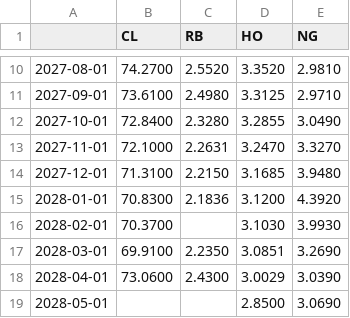
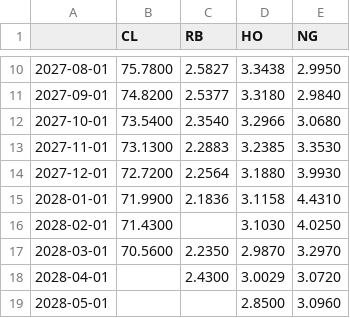
Before and after one commit to cristianahobbs/oil-futures-curves, a CSV file: data/live_curves.csv, drawn as a sheet; only a part is shown, gaps mark what is left out; the diff covers the shown part only.

```diff
--- a/data/live_curves.csv
+++ b/data/live_curves.csv
@@ -10,10 +10,10 @@
-2027-08-01,74.2700,2.5520,3.3520,2.9810
-2027-09-01,73.6100,2.4980,3.3125,2.9710
-2027-10-01,72.8400,2.3280,3.2855,3.0490
-2027-11-01,72.1000,2.2631,3.2470,3.3270
-2027-12-01,71.3100,2.2150,3.1685,3.9480
-2028-01-01,70.8300,2.1836,3.1200,4.3920
-2028-02-01,70.3700,,3.1030,3.9930
-2028-03-01,69.9100,2.2350,3.0851,3.2690
-2028-04-01,73.0600,2.4300,3.0029,3.0390
-2028-05-01,,,2.8500,3.0690
+2027-08-01,75.7800,2.5827,3.3438,2.9950
+2027-09-01,74.8200,2.5377,3.3180,2.9840
+2027-10-01,73.5400,2.3540,3.2966,3.0680
+2027-11-01,73.1300,2.2883,3.2385,3.3530
+2027-12-01,72.7200,2.2564,3.1880,3.9930
+2028-01-01,71.9900,2.1836,3.1158,4.4310
+2028-02-01,71.4300,,3.1030,4.0250
+2028-03-01,70.5600,2.2350,2.9870,3.2970
+2028-04-01,,2.4300,3.0029,3.0720
+2028-05-01,,,2.8500,3.0960
```
Also changed, not shown: 44 edited cells elsewhere in this file, data/signals_today.csv, 5 other files.
